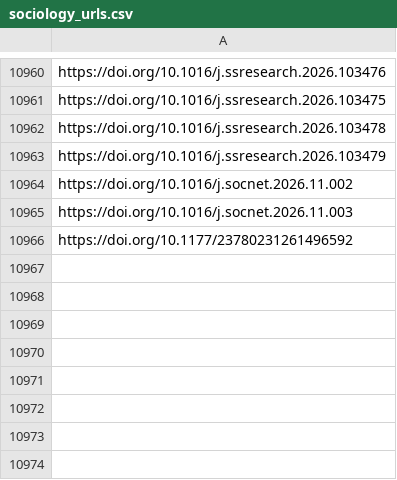
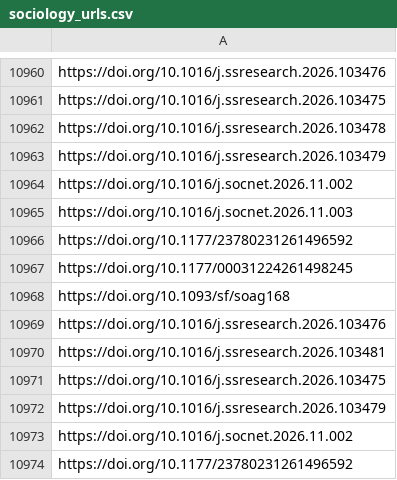
Before and after one commit to jacob-long/picnic, a CSV file: memory/sociology_urls.csv, drawn as a sheet; only a part is shown, gaps mark what is left out; the diff names each change by its address in the sheet, - before the commit and + after, or states it on an @@ line.

```diff
--- a/memory/sociology_urls.csv
+++ b/memory/sociology_urls.csv
+row 10967: https://doi.org/10.1177/00031224261498245
+row 10968: https://doi.org/10.1093/sf/soag168
+row 10969: https://doi.org/10.1016/j.ssresearch.2026.103476
+row 10970: https://doi.org/10.1016/j.ssresearch.2026.103481
+row 10971: https://doi.org/10.1016/j.ssresearch.2026.103475
+row 10972: https://doi.org/10.1016/j.ssresearch.2026.103479
+row 10973: https://doi.org/10.1016/j.socnet.2026.11.002
+row 10974: https://doi.org/10.1177/23780231261496592
```
Also changed, not shown: memory/po_urls.csv, memory/politics_urls.csv, 12 other files.
